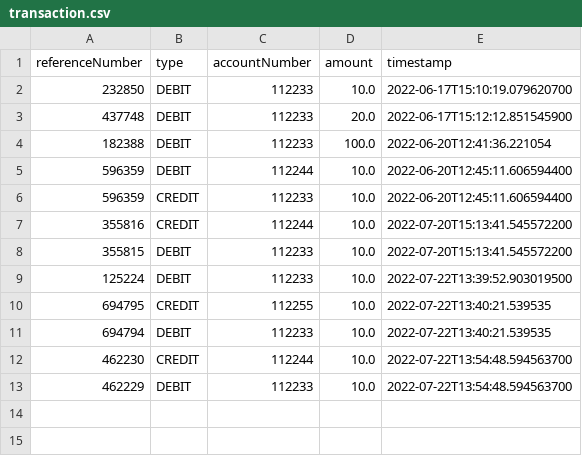
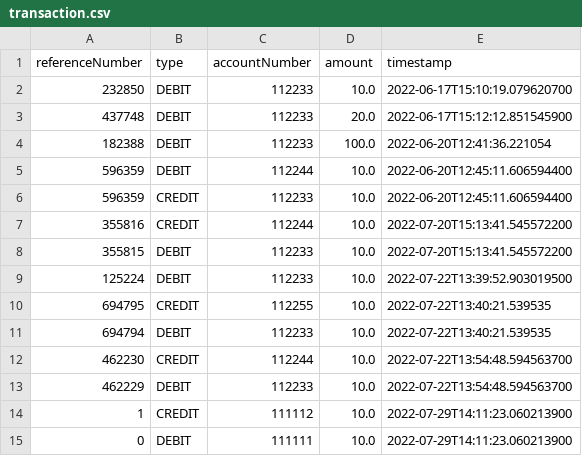
Before and after one commit to abdhamid/ATM-Sim, a CSV file: transaction.csv, drawn as a sheet; the diff names each change by its address in the sheet, - before the commit and + after, or states it on an @@ line.

Commit message:
add TransactionServiceTest

```diff
--- a/transaction.csv
+++ b/transaction.csv
+row 14: 1 | CREDIT | 111112 | 10.0 | 2022-07-29T14:11:23.060213900
+row 15: 0 | DEBIT | 111111 | 10.0 | 2022-07-29T14:11:23.060213900
```
Also changed, not shown: 9 other files.
